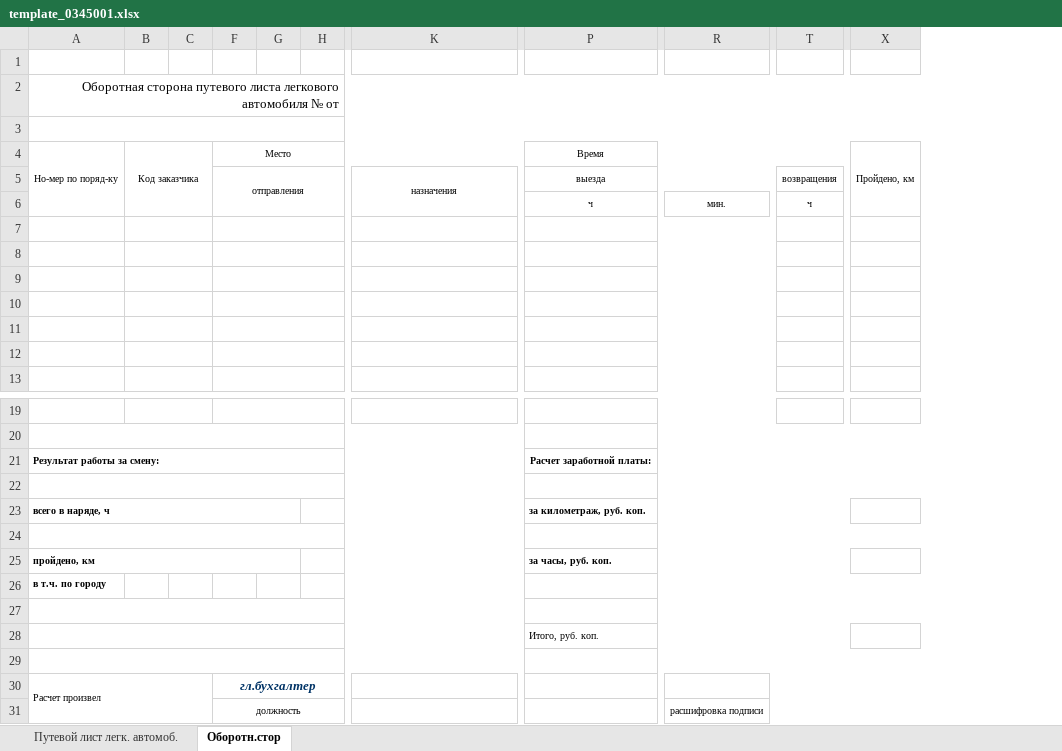
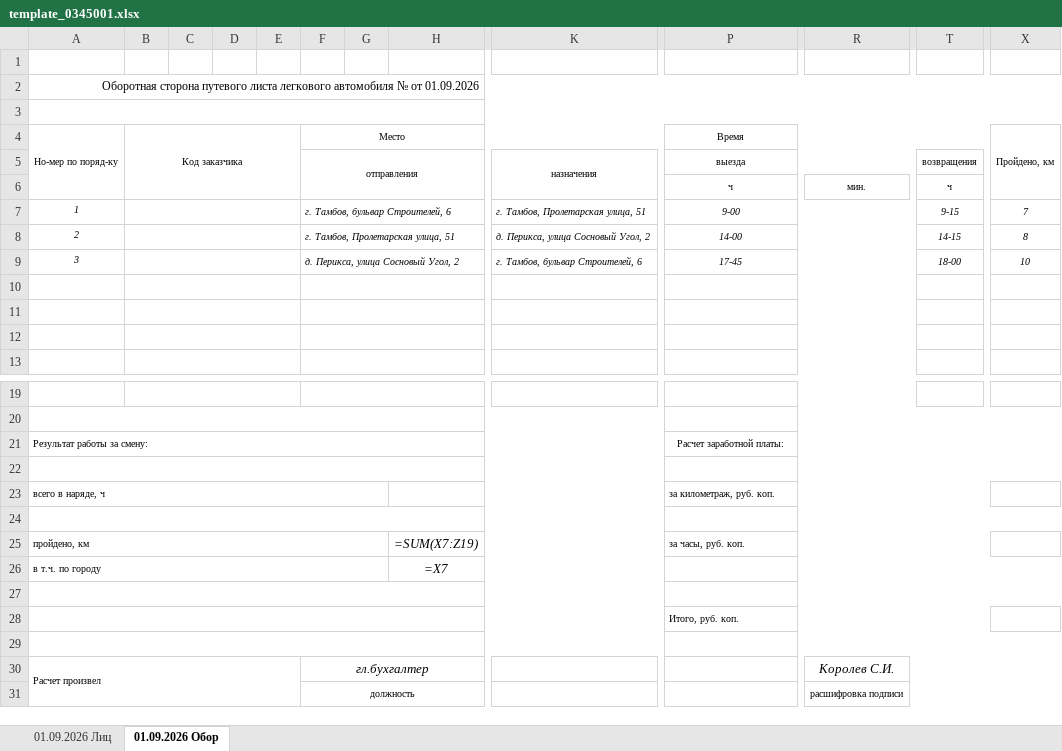
Before and after one commit to MaksimTMB/putevka-rps, an Excel workbook: templates_xls/template_0345001.xlsx, sheet 01.09.2026 Обор, drawn as a sheet; only a part is shown, gaps mark what is left out; values as stored, in another font and other column widths than the file's, no borders; formulas without a stored value are shown as written; removed rows and columns are numbered as before the commit, all else as after; rows hold the shown columns only; the diff names each change by its address in the sheet, - before the commit and + after, or states it on an @@ line.

Commit message:
release(v6.0.0): Два ролевых интерфейса (Админ/Водитель), первичная регистрация Админа, предпросмотр А4 и экспорт Word/Excel на весь лист

```diff
--- a/templates_xls/template_0345001.xlsx (sheet 01.09.2026 Обор)
+++ b/templates_xls/template_0345001.xlsx (sheet 01.09.2026 Обор)
-sheet tab: Путевой лист легк. автомоб.
+sheet tab: 01.09.2026 Лиц
-sheet tab: Оборотн.стор
+sheet tab: 01.09.2026 Обор
@@ column D unhidden, empty @@
@@ column E unhidden, empty @@
-column H, empty
+column H, rows 25-26: =SUM(X7:Z19) | =X7
-A2 (Но-мер по поряд-ку): …№ от
+A2 (Но-мер по поряд-ку): …№ от 01.09.2026
@@ A2 text size: smaller @@
-row 7: (empty)
+row 7: 1 |  |  |  |  | г. Тамбов, бульвар Строителей, 6 |  |  | г. Тамбов, Пролетарская улица, 51 | 9-00 |  | 9-15 | 7
-row 8: (empty)
+row 8: 2 |  |  |  |  | г. Тамбов, Пролетарская улица, 51 |  |  | д. Перикса, улица Сосновый Угол, 2 | 14-00 |  | 14-15 | 8
-row 9: (empty)
+row 9: 3 |  |  |  |  | д. Перикса, улица Сосновый Угол, 2 |  |  | г. Тамбов, бульвар Строителей, 6 | 17-45 |  | 18-00 | 10
-A21 bold: on
+A21 bold: off
-P21 bold: on
+P21 bold: off
-A23 bold: on
+A23 bold: off
-P23 bold: on
+P23 bold: off
-A25:A26 bold: on
+A25:A26 bold: off
-P25 bold: on
+P25 bold: off
+A26:G26 merged
@@ F30 bold: on → off, text colour: #003366 → black @@
-R30: (empty)
+R30: Королев С.И.
```
Also changed, not shown: sheet 01.09.2026 Лиц, 7 other files.
